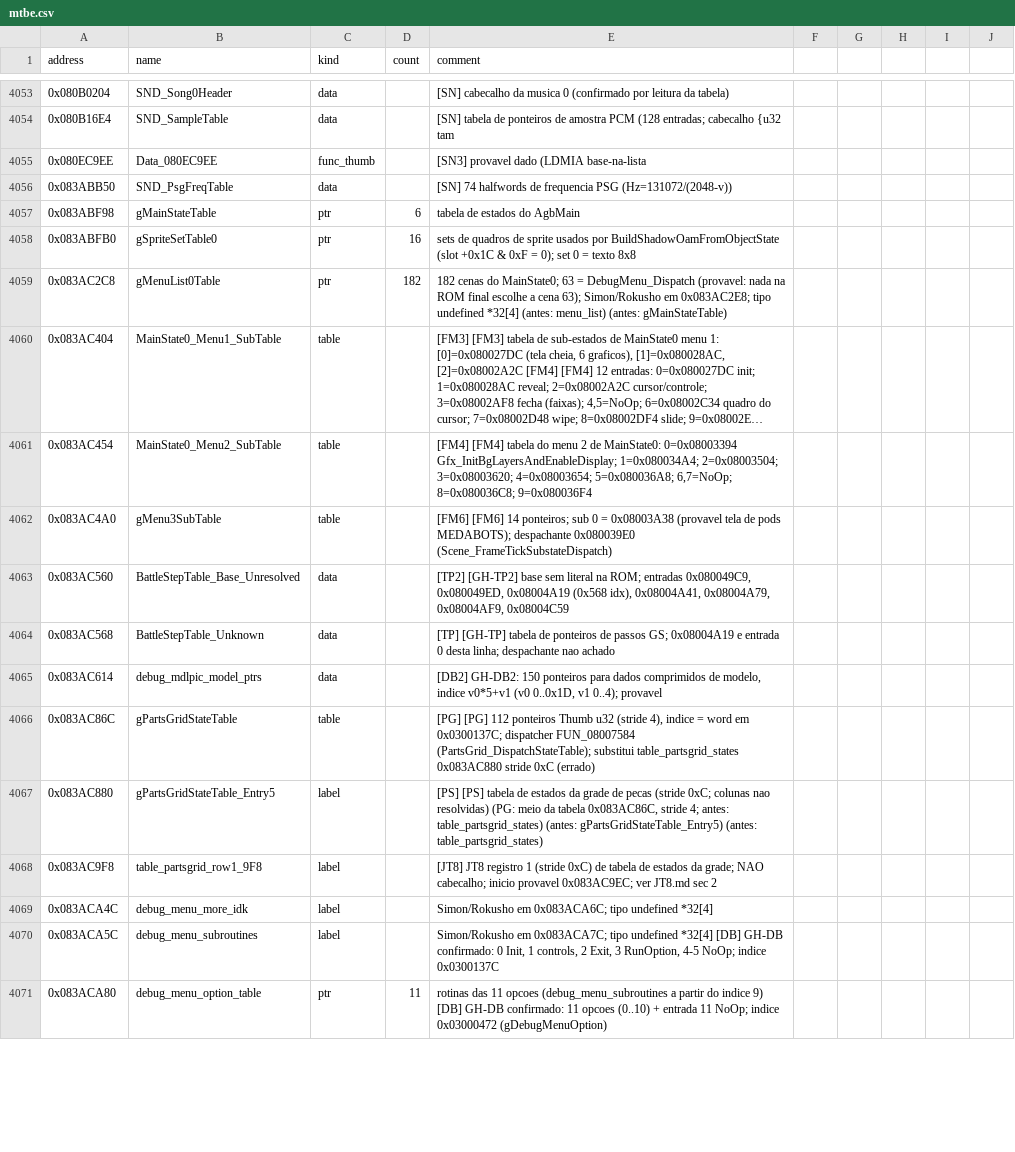
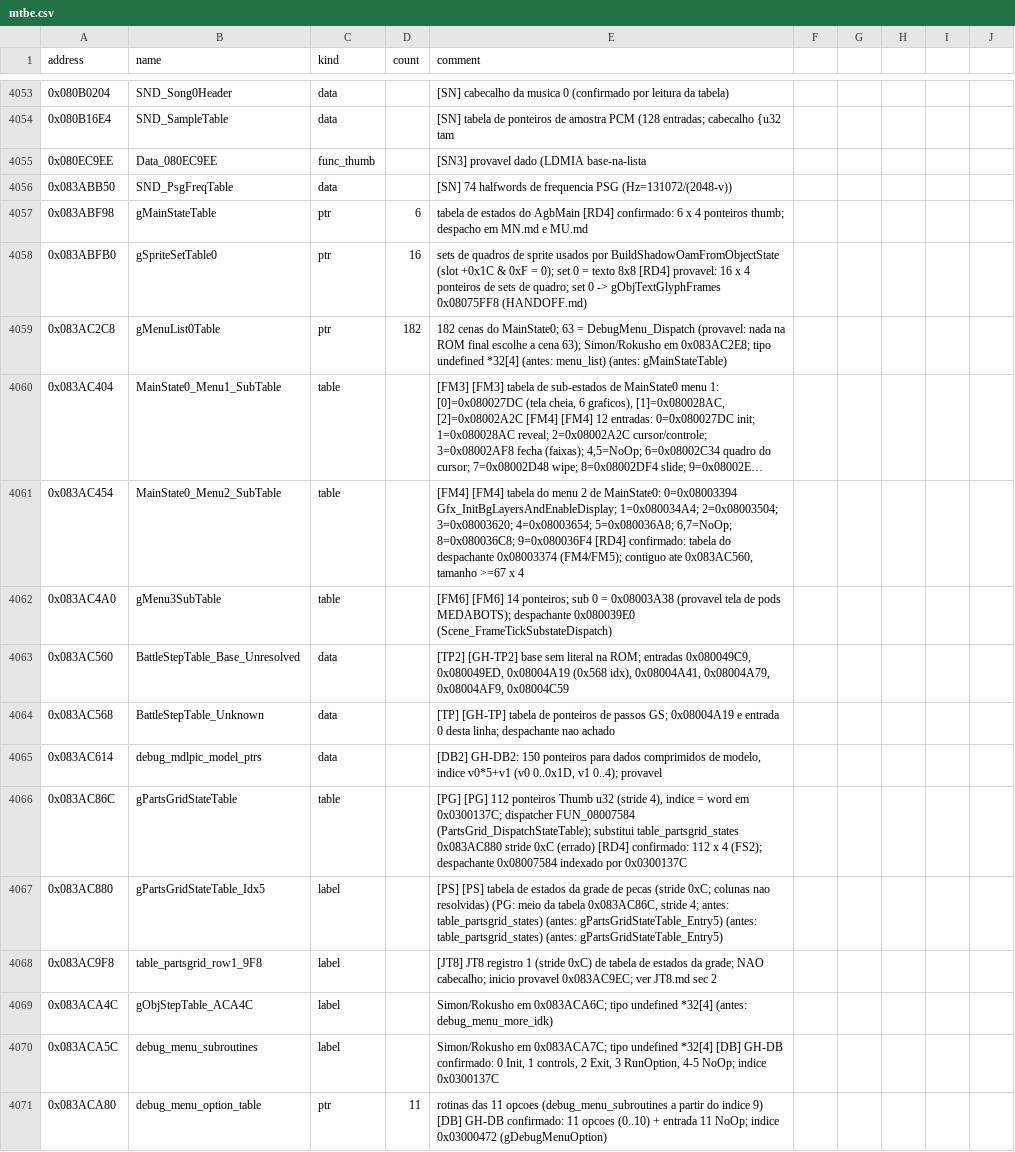
Before and after one commit to jvsdm/Medabots-Romhacking-Toolkit, a CSV file: re/symbols/mtbe.csv, drawn as a sheet; only a part is shown, gaps mark what is left out; long unchanged cells end in …; the diff covers the shown part only; the diff names each change by its address in the sheet, - before the commit and + after, or states it on an @@ line.

```diff
--- a/re/symbols/mtbe.csv
+++ b/re/symbols/mtbe.csv
-E4057 (comment): …do AgbMain
+E4057 (comment): …do AgbMain [RD4] confirmado: 6 x 4 ponteiros thumb; despacho em MN.md e MU.md
-E4058 (comment): …texto 8x8
+E4058 (comment): …texto 8x8 [RD4] provavel: 16 x 4 ponteiros de sets de quadro; set 0 -> gObjTextGlyphFrames 0x08075FF8 (HANDOFF.md)
-E4061 (comment): …8=0x080036C8; 9=0x080036F4
+E4061 (comment): …8=0x080036C8; 9=0x080036F4 [RD4] confirmado: tabela do despachante 0x08003374 (FM4/FM5); contiguo ate 0x083AC560, tamanho >=67 x 4
-E4066 (comment): …0xC (errado)
+E4066 (comment): …0xC (errado) [RD4] confirmado: 112 x 4 (FS2); despachante 0x08007584 indexado por 0x0300137C
-B4067 (name): gPartsGridStateTable_Entry5
+B4067 (name): gPartsGridStateTable_Idx5
-E4067 (comment): …(antes: table_partsgrid_states)
+E4067 (comment): …(antes: table_partsgrid_states) (antes: gPartsGridStateTable_Entry5)
-B4069 (name): debug_menu_more_idk
+B4069 (name): gObjStepTable_ACA4C
-E4069 (comment): …undefined *32[4]
+E4069 (comment): …undefined *32[4] (antes: debug_menu_more_idk)
```
Also changed, not shown: 57 edited cells elsewhere in this file, re/ghidra/medabots_sync.tsv, 2 other files.
